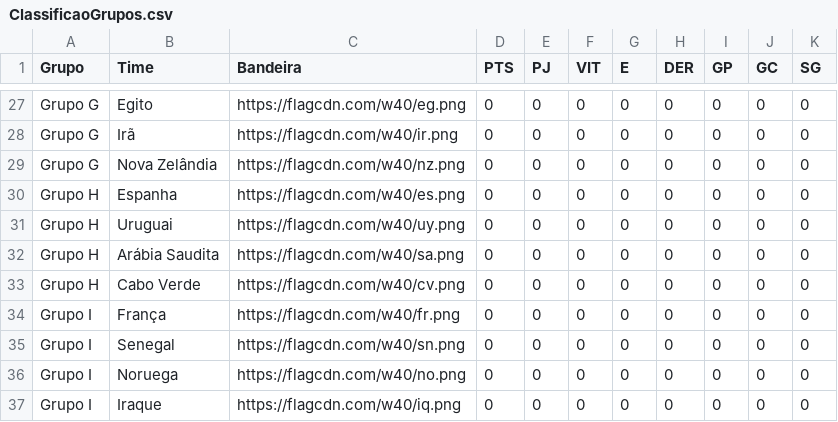
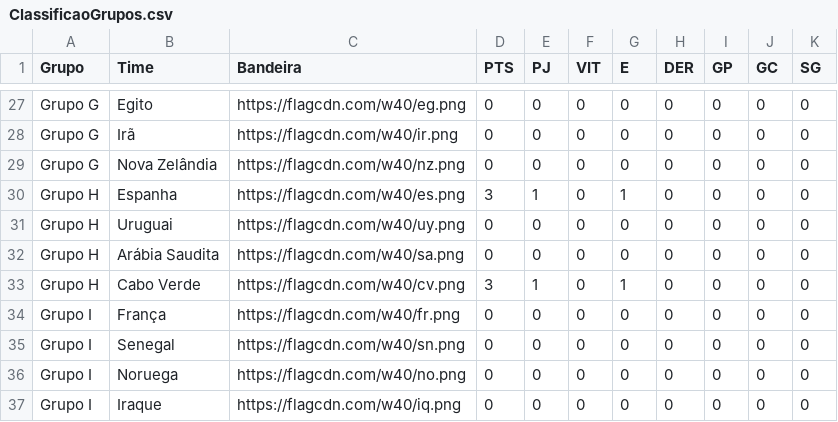
Before and after one commit to rnanalista-max/Feriados, a CSV file: ClassificaoGrupos.csv, drawn as a sheet; only a part is shown, gaps mark what is left out.

Commit message:
Atualização do CSV de Classificação de Grupos

```diff
--- a/ClassificaoGrupos.csv
+++ b/ClassificaoGrupos.csv
@@ -29,6 +29,6 @@ Grupo G,Irã,https://flagcdn.com/w40/ir.png,0,0,0,0,0,0,0,0
 Grupo G,Nova Zelândia,https://flagcdn.com/w40/nz.png,0,0,0,0,0,0,0,0
-Grupo H,Espanha,https://flagcdn.com/w40/es.png,0,0,0,0,0,0,0,0
+Grupo H,Espanha,https://flagcdn.com/w40/es.png,3,1,0,1,0,0,0,0
 Grupo H,Uruguai,https://flagcdn.com/w40/uy.png,0,0,0,0,0,0,0,0
 Grupo H,Arábia Saudita,https://flagcdn.com/w40/sa.png,0,0,0,0,0,0,0,0
-Grupo H,Cabo Verde,https://flagcdn.com/w40/cv.png,0,0,0,0,0,0,0,0
+Grupo H,Cabo Verde,https://flagcdn.com/w40/cv.png,3,1,0,1,0,0,0,0
 Grupo I,França,https://flagcdn.com/w40/fr.png,0,0,0,0,0,0,0,0
```
